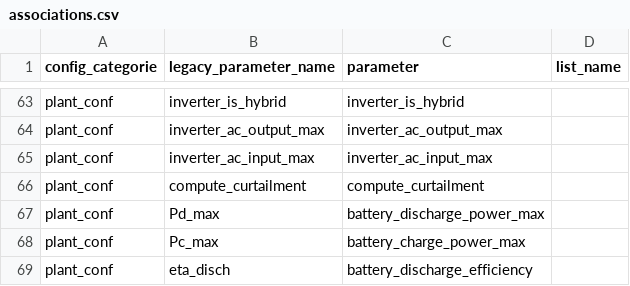
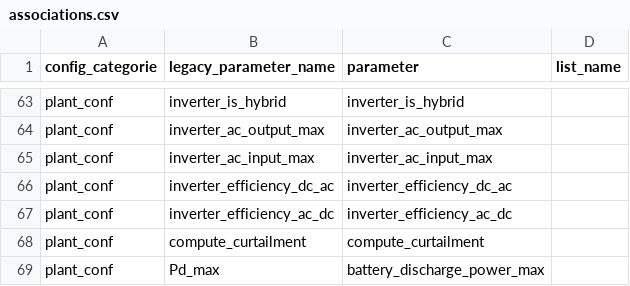
Before and after one commit to davidusb-geek/emhass, a CSV file: src/emhass/data/associations.csv, drawn as a sheet; only a part is shown, gaps mark what is left out; the shorter side is filled out with more unchanged rows.

Commit message:
Allow configuration of hybrid inverter AC efficiency
DC-coupled PV connected to a hybrid inverter can charge batteries more
efficiently than charging from the grid. Allow separate configuration to
model this more accurately.

```diff
--- a/src/emhass/data/associations.csv
+++ b/src/emhass/data/associations.csv
@@ -65,2 +65,4 @@ plant_conf,inverter_ac_output_max,inverter_ac_output_max
 plant_conf,inverter_ac_input_max,inverter_ac_input_max
+plant_conf,inverter_efficiency_dc_ac,inverter_efficiency_dc_ac
+plant_conf,inverter_efficiency_ac_dc,inverter_efficiency_ac_dc
 plant_conf,compute_curtailment,compute_curtailment
```
Also changed, not shown: 3 other files.
